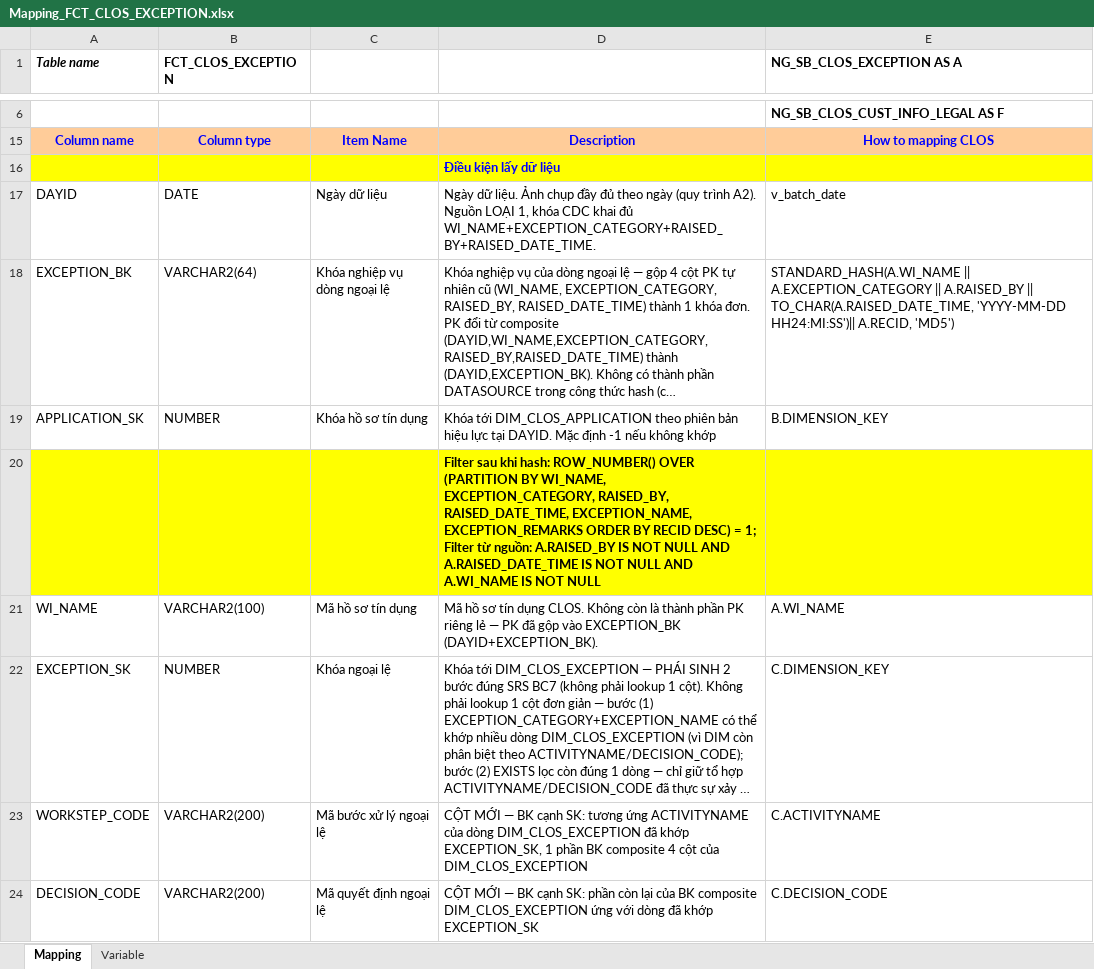
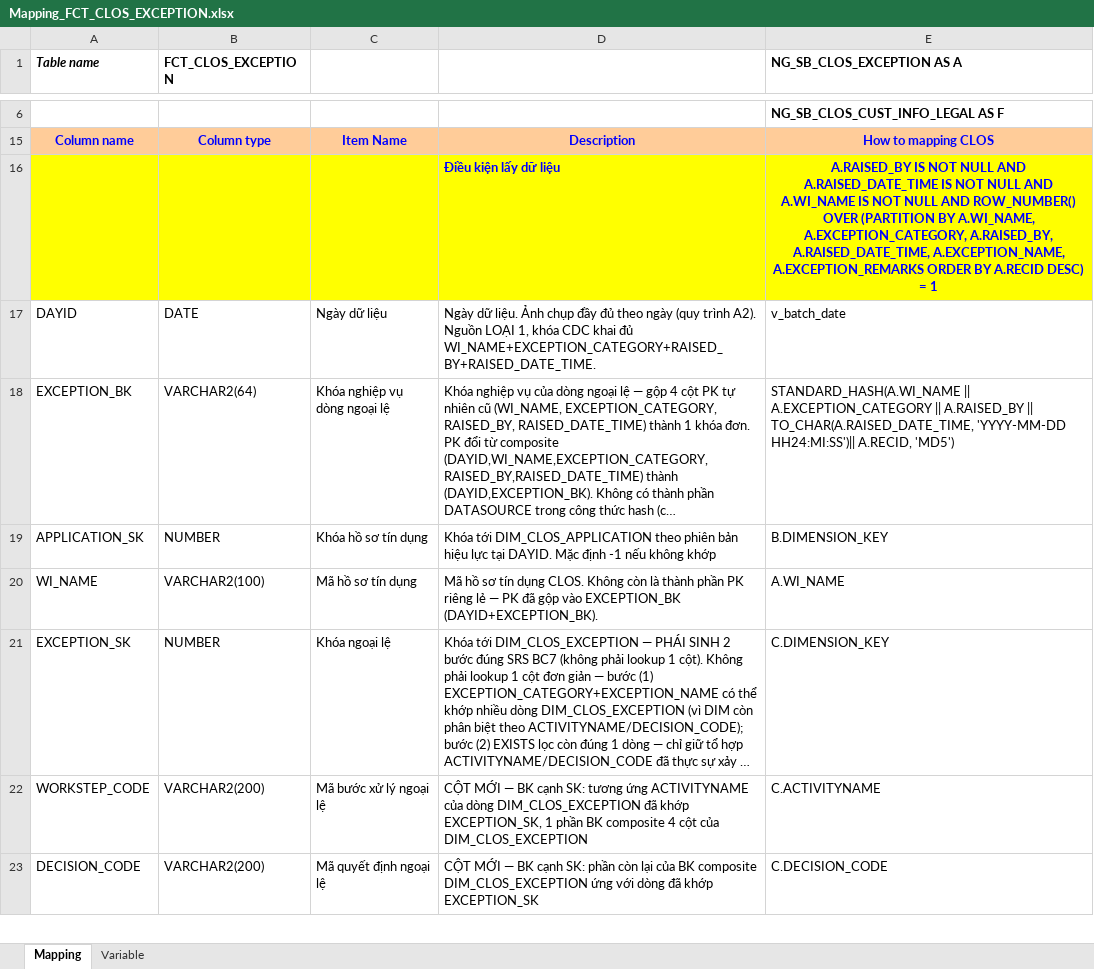
Before and after one commit to chien1198/sb-mapping-gen, an Excel workbook: mapping/SB_DWH/Mapping_FCT_CLOS_EXCEPTION.xlsx, sheet Mapping, drawn as a sheet; only a part is shown, gaps mark what is left out; long unchanged cells end in …; values as stored, in another font and other column widths than the file's, no borders; the diff names each change by its address in the sheet, - before the commit and + after, or states it on an @@ line.

```diff
--- a/mapping/SB_DWH/Mapping_FCT_CLOS_EXCEPTION.xlsx (sheet Mapping)
+++ b/mapping/SB_DWH/Mapping_FCT_CLOS_EXCEPTION.xlsx (sheet Mapping)
-E16 (NG_SB_CLOS_EXCEPTION AS A): (empty)
+E16 (NG_SB_CLOS_EXCEPTION AS A): A.RAISED_BY IS NOT NULL AND A.RAISED_DATE_TIME IS NOT NULL AND A.WI_NAME IS NOT NULL AND ROW_NUMBER() OVER (PARTITION BY A.WI_NAME, A.EXCEPTION_CATEGORY, A.RAISED_BY, A.RAISED_DATE_TIME, A.EXCEPTION_NAME, A.EXCEPTION_REMARKS ORDER BY A.RECID DESC) = 1
-row 20:  |  |  | Filter sau khi hash: ROW_NUMBER() OVER (PARTITION BY WI_NAME, EXCEPTION_CATEGORY, RAISED_BY, RAISED_DATE_TIME, EXCEPTION_NAME, EXCEPTION_REMARKS ORDER BY RECID DESC) = 1; Filter từ nguồn: A.RAISED_BY IS NOT NULL AND A.RAISED_DATE_TIME IS NOT NULL AND A.WI_NAME IS NOT NULL
```
Also changed, not shown: mapping/PDTD_DTM/Mapping_FCT_RLOS_APPLICATION.xlsx, mapping/SB_DWH/Mapping_FCT_RLOS_APPLICATION.xlsx, 13 other files.
